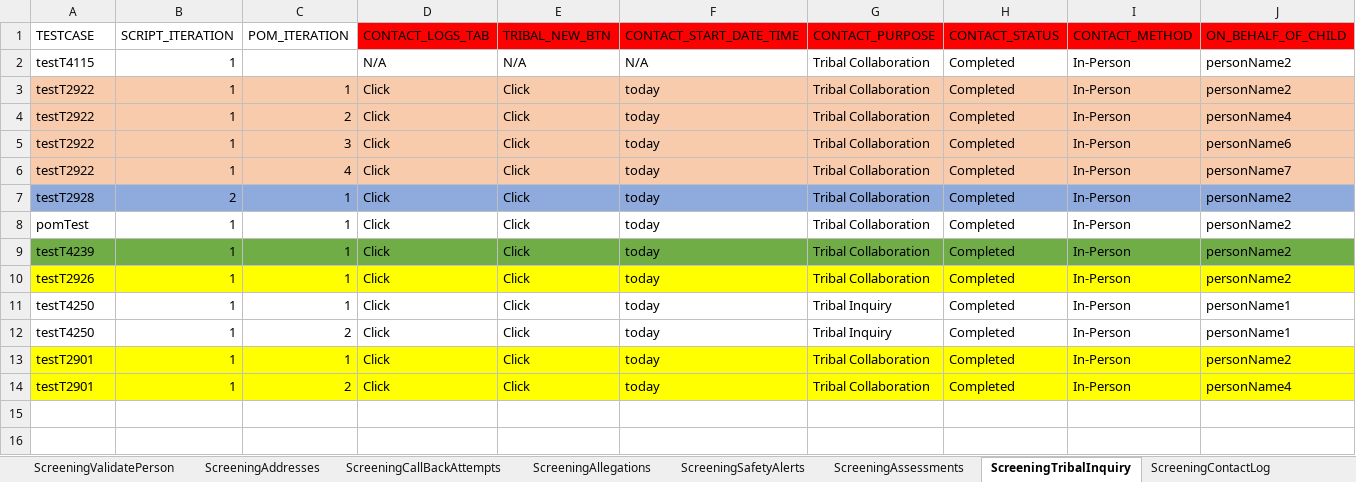
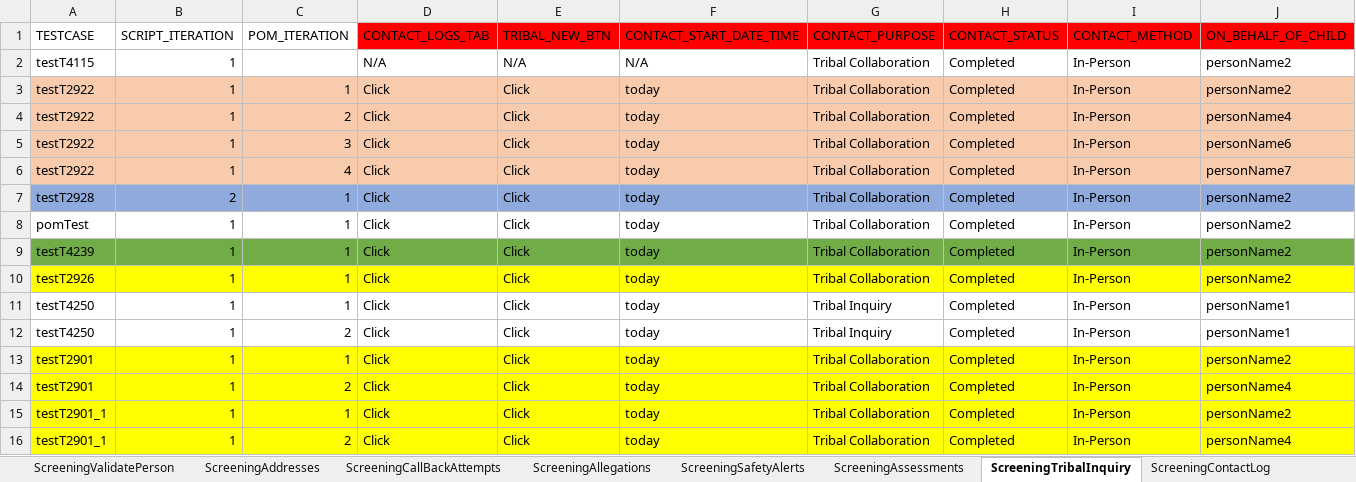
Before and after one commit to sup-pon/Code-repo, an Excel workbook: Screening.xlsx, sheet ScreeningTribalInquiry, drawn as a sheet; only a part is shown; values as stored, in another font and other column widths than the file's, no borders; rows hold the shown columns only; the diff names each change by its address in the sheet, - before the commit and + after, or states it on an @@ line.

```diff
--- a/Screening.xlsx (sheet ScreeningTribalInquiry)
+++ b/Screening.xlsx (sheet ScreeningTribalInquiry)
+row 15: testT2901_1 | 1 | 1 | Click | Click | today | Tribal Collaboration | Completed | In-Person | personName2
+row 16: testT2901_1 | 1 | 2 | Click | Click | today | Tribal Collaboration | Completed | In-Person | personName4
```
Also changed, not shown: sheet ScreeningDetails, sheet Documents, sheet ScreeningPersons, sheet ScreeningValidatePerson, sheet ScreeningContactLog, sheet ScreeningCallBackAttempts, 11 more sheets, other sheet tabs.
